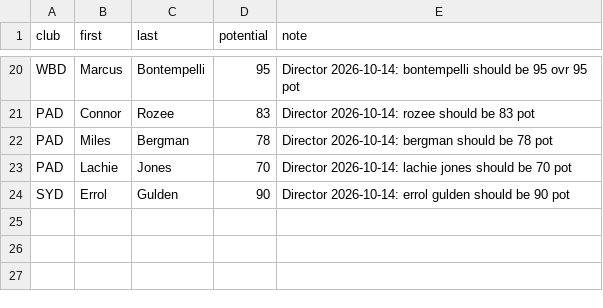
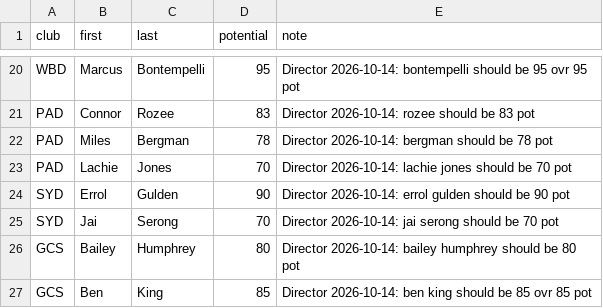
Before and after one commit to gabebartolo-spec/Afl-auto-battler, a CSV file: data/potential_overrides.csv, drawn as a sheet; only a part is shown, gaps mark what is left out.

```diff
--- a/data/potential_overrides.csv
+++ b/data/potential_overrides.csv
@@ -24 +24,4 @@ PAD,Lachie,Jones,70,Director 2026-10-14: lachie jones should be 70 pot
 SYD,Errol,Gulden,90,Director 2026-10-14: errol gulden should be 90 pot
+SYD,Jai,Serong,70,Director 2026-10-14: jai serong should be 70 pot
+GCS,Bailey,Humphrey,80,Director 2026-10-14: bailey humphrey should be 80 pot
+GCS,Ben,King,85,Director 2026-10-14: ben king should be 85 ovr 85 pot
```
